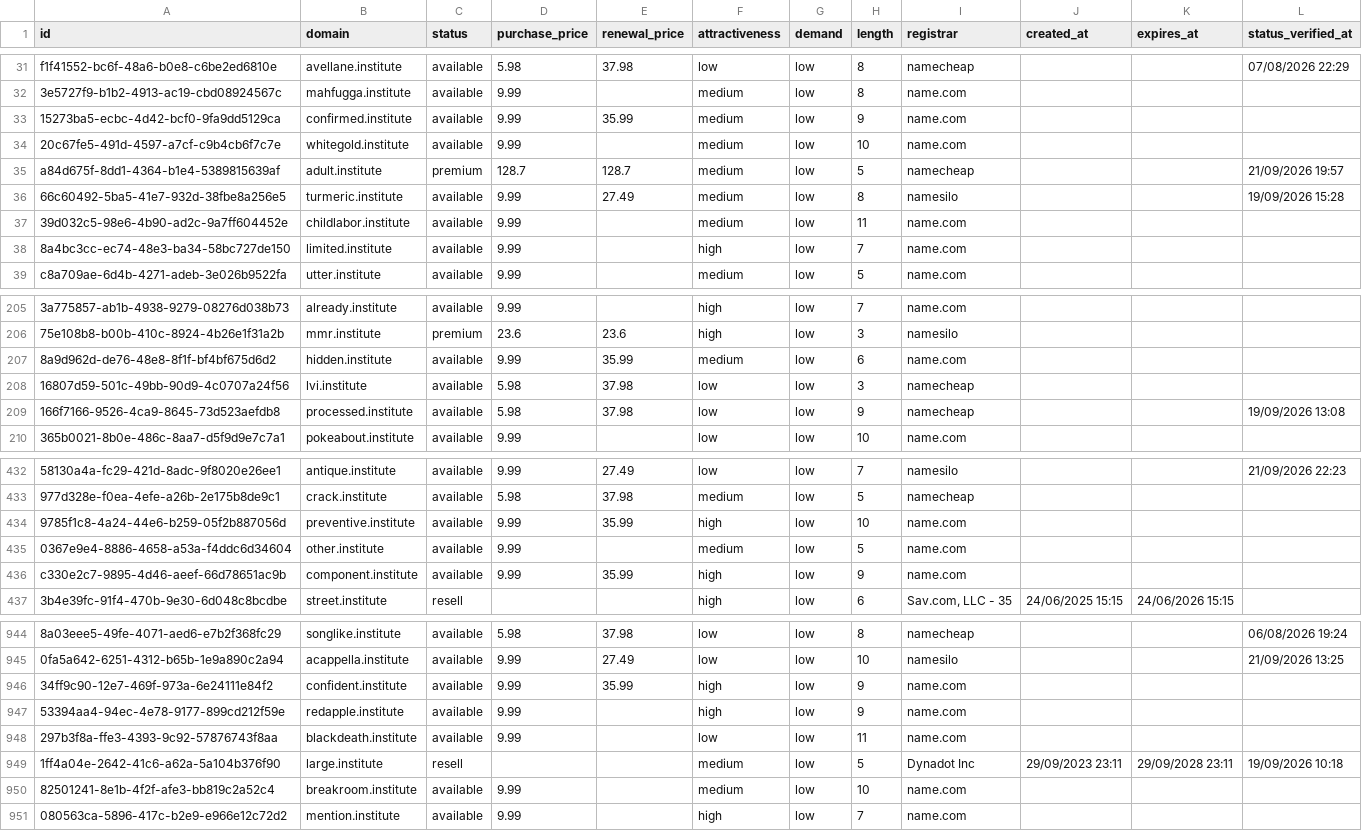
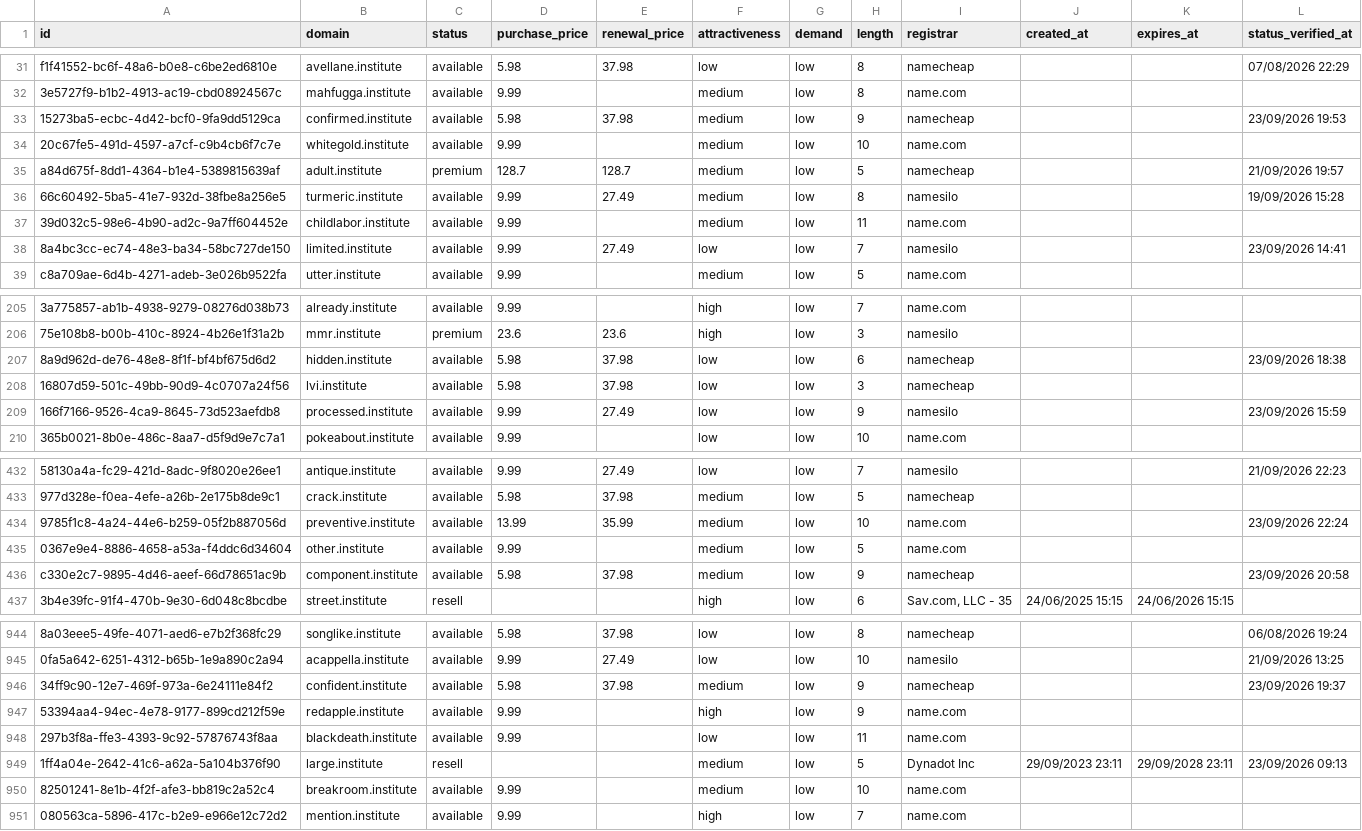
Before and after one commit to UniqueDomains/institute-oneword-domains, a CSV file: institute.csv, drawn as a sheet; only a part is shown, gaps mark what is left out; the diff covers the shown part only; the diff names each change by its address in the sheet, - before the commit and + after, or states it on an @@ line.

Commit message:
Domains update

```diff
--- a/institute.csv
+++ b/institute.csv
-D33 (purchase_price): 9.99
+D33 (purchase_price): 5.98
-E33 (renewal_price): 35.99
+E33 (renewal_price): 37.98
-I33 (registrar): name.com
+I33 (registrar): namecheap
-L33 (status_verified_at): (empty)
+L33 (status_verified_at): 23/09/2026 19:53
-E38 (renewal_price): (empty)
+E38 (renewal_price): 27.49
-F38 (attractiveness): high
+F38 (attractiveness): low
-I38 (registrar): name.com
+I38 (registrar): namesilo
-L38 (status_verified_at): (empty)
+L38 (status_verified_at): 23/09/2026 14:41
-D207 (purchase_price): 9.99
+D207 (purchase_price): 5.98
-E207 (renewal_price): 35.99
+E207 (renewal_price): 37.98
-F207 (attractiveness): medium
+F207 (attractiveness): low
-I207 (registrar): name.com
+I207 (registrar): namecheap
-L207 (status_verified_at): (empty)
+L207 (status_verified_at): 23/09/2026 18:38
-D209 (purchase_price): 5.98
+D209 (purchase_price): 9.99
-E209 (renewal_price): 37.98
+E209 (renewal_price): 27.49
-I209 (registrar): namecheap
+I209 (registrar): namesilo
-L209 (status_verified_at): 19/09/2026 13:08
+L209 (status_verified_at): 23/09/2026 15:59
-D434 (purchase_price): 9.99
+D434 (purchase_price): 13.99
-F434 (attractiveness): high
+F434 (attractiveness): medium
-L434 (status_verified_at): (empty)
+L434 (status_verified_at): 23/09/2026 22:24
-D436 (purchase_price): 9.99
+D436 (purchase_price): 5.98
-E436 (renewal_price): 35.99
+E436 (renewal_price): 37.98
-F436 (attractiveness): high
+F436 (attractiveness): medium
-I436 (registrar): name.com
+I436 (registrar): namecheap
-L436 (status_verified_at): (empty)
+L436 (status_verified_at): 23/09/2026 20:58
-D946 (purchase_price): 9.99
+D946 (purchase_price): 5.98
-E946 (renewal_price): 35.99
+E946 (renewal_price): 37.98
-F946 (attractiveness): high
+F946 (attractiveness): medium
-I946 (registrar): name.com
+I946 (registrar): namecheap
-L946 (status_verified_at): (empty)
+L946 (status_verified_at): 23/09/2026 19:37
-L949 (status_verified_at): 19/09/2026 10:18
+L949 (status_verified_at): 23/09/2026 09:13
```
Also changed, not shown: 115 edited cells elsewhere in this file, 4 other files.
